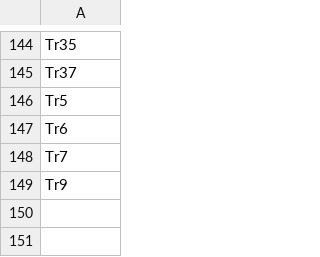
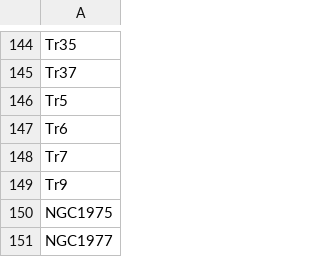
Before and after one commit to skybber/czsky, a CSV file: data/dso_hide_filter.csv, drawn as a sheet; only a part is shown, gaps mark what is left out.

Commit message:
Update hide filter

```diff
--- a/data/dso_hide_filter.csv
+++ b/data/dso_hide_filter.csv
@@ -149 +149,3 @@ Tr7
 Tr9
+NGC1975
+NGC1977
```
